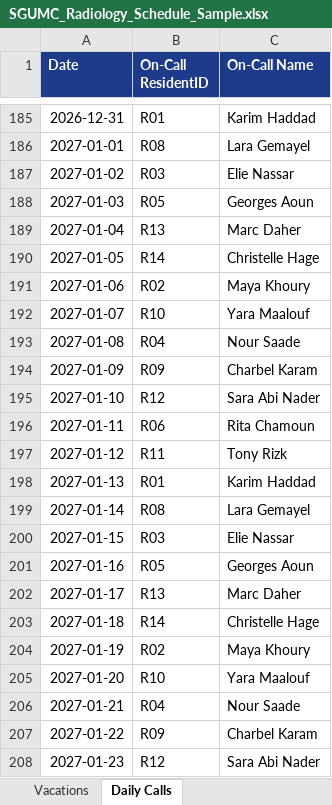
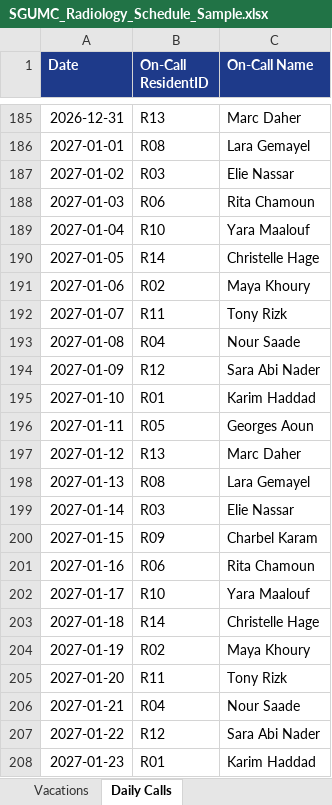
Before and after one commit to Tarhinirad/SGHRad, an Excel workbook: templates/SGUMC_Radiology_Schedule_Sample.xlsx, sheet Daily Calls, drawn as a sheet; only a part is shown, gaps mark what is left out; values as stored, in another font and other column widths than the file's, no borders; the diff covers the shown part only; the diff names each change by its address in the sheet, - before the commit and + after, or states it on an @@ line.

```diff
--- a/templates/SGUMC_Radiology_Schedule_Sample.xlsx (sheet Daily Calls)
+++ b/templates/SGUMC_Radiology_Schedule_Sample.xlsx (sheet Daily Calls)
-B185 (On-Call ResidentID): R01
+B185 (On-Call ResidentID): R13
-C185 (On-Call Name): Karim Haddad
+C185 (On-Call Name): Marc Daher
-B188 (On-Call ResidentID): R05
+B188 (On-Call ResidentID): R06
-C188 (On-Call Name): Georges Aoun
+C188 (On-Call Name): Rita Chamoun
-B189 (On-Call ResidentID): R13
+B189 (On-Call ResidentID): R10
-C189 (On-Call Name): Marc Daher
+C189 (On-Call Name): Yara Maalouf
-B192 (On-Call ResidentID): R10
+B192 (On-Call ResidentID): R11
-C192 (On-Call Name): Yara Maalouf
+C192 (On-Call Name): Tony Rizk
-B194 (On-Call ResidentID): R09
+B194 (On-Call ResidentID): R12
-C194 (On-Call Name): Charbel Karam
+C194 (On-Call Name): Sara Abi Nader
-B195 (On-Call ResidentID): R12
+B195 (On-Call ResidentID): R01
-C195 (On-Call Name): Sara Abi Nader
+C195 (On-Call Name): Karim Haddad
-B196 (On-Call ResidentID): R06
+B196 (On-Call ResidentID): R05
-C196 (On-Call Name): Rita Chamoun
+C196 (On-Call Name): Georges Aoun
-B197 (On-Call ResidentID): R11
+B197 (On-Call ResidentID): R13
-C197 (On-Call Name): Tony Rizk
+C197 (On-Call Name): Marc Daher
-B198 (On-Call ResidentID): R01
+B198 (On-Call ResidentID): R08
-C198 (On-Call Name): Karim Haddad
+C198 (On-Call Name): Lara Gemayel
-B199 (On-Call ResidentID): R08
+B199 (On-Call ResidentID): R03
-C199 (On-Call Name): Lara Gemayel
+C199 (On-Call Name): Elie Nassar
-B200 (On-Call ResidentID): R03
+B200 (On-Call ResidentID): R09
-C200 (On-Call Name): Elie Nassar
+C200 (On-Call Name): Charbel Karam
-B201 (On-Call ResidentID): R05
+B201 (On-Call ResidentID): R06
-C201 (On-Call Name): Georges Aoun
+C201 (On-Call Name): Rita Chamoun
-B202 (On-Call ResidentID): R13
+B202 (On-Call ResidentID): R10
-C202 (On-Call Name): Marc Daher
+C202 (On-Call Name): Yara Maalouf
-B205 (On-Call ResidentID): R10
+B205 (On-Call ResidentID): R11
-C205 (On-Call Name): Yara Maalouf
+C205 (On-Call Name): Tony Rizk
-B207 (On-Call ResidentID): R09
+B207 (On-Call ResidentID): R12
-C207 (On-Call Name): Charbel Karam
+C207 (On-Call Name): Sara Abi Nader
-B208 (On-Call ResidentID): R12
+B208 (On-Call ResidentID): R01
-C208 (On-Call Name): Sara Abi Nader
+C208 (On-Call Name): Karim Haddad
```
Also changed, not shown: 392 edited cells elsewhere in this sheet, sheet Vacations, templates/SGUMC_Radiology_Schedule_Template.xlsx, 28 other files.
